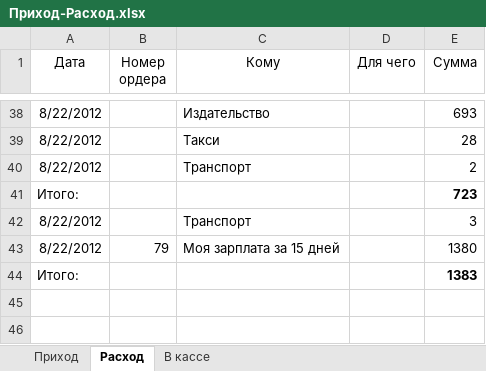
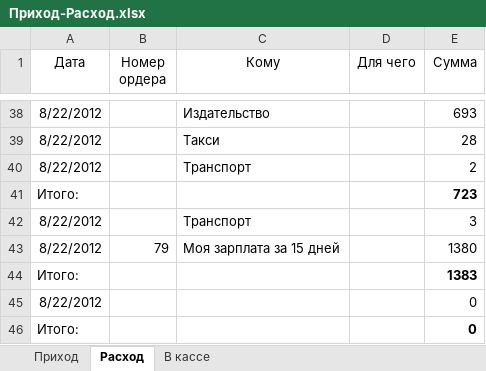
Before and after one commit to Balog/GraphWork, an Excel workbook: Касса/Приход-Расход.xlsx, sheet Расход, drawn as a sheet; only a part is shown, gaps mark what is left out; values as stored, in another font and other column widths than the file's, no borders; the diff names each change by its address in the sheet, - before the commit and + after, or states it on an @@ line.

```diff
--- a/Касса/Приход-Расход.xlsx (sheet Расход)
+++ b/Касса/Приход-Расход.xlsx (sheet Расход)
+row 45: 8/22/2012 |  |  |  | 0
+row 46: Итого: |  |  |  | 0
```
Also changed, not shown: sheet Приход, sheet В кассе, 24 other files.
